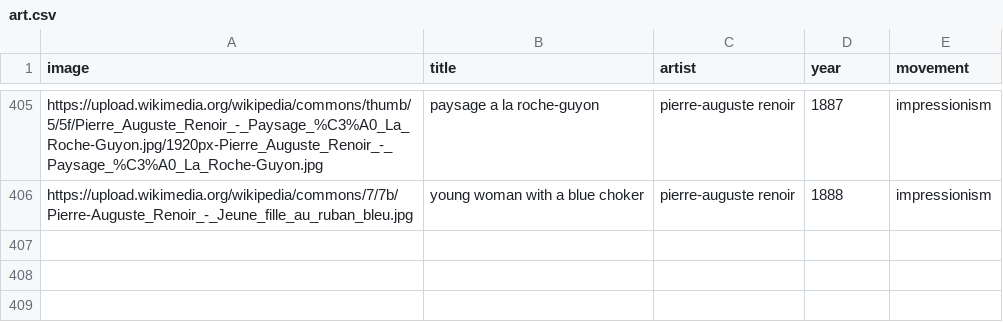
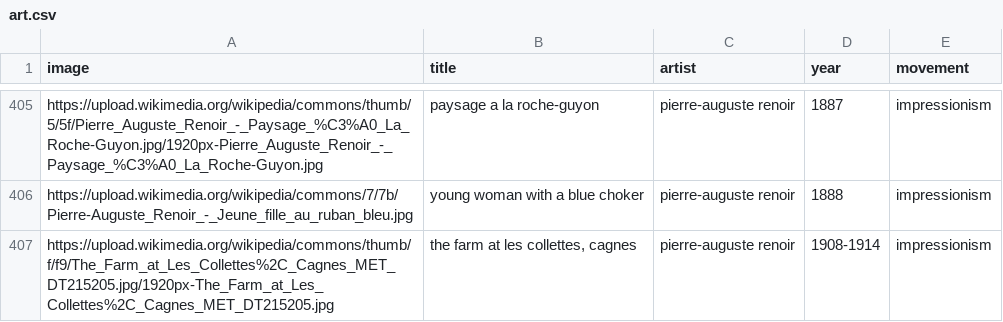
Before and after one commit to Tyler-Hattori/trivia, a CSV file: datasets/art.csv, drawn as a sheet; only a part is shown, gaps mark what is left out.

Commit message:
update dataset

```diff
--- a/datasets/art.csv
+++ b/datasets/art.csv
@@ -406 +406,2 @@ https://upload.wikimedia.org/wikipedia/commons/thumb/5/5f/Pierre_Auguste_Renoir_
 https://upload.wikimedia.org/wikipedia/commons/7/7b/Pierre-Auguste_Renoir_-_Jeune_fille_au_ruban_bleu.jpg,young woman with a blue choker,pierre-auguste renoir,1888,impressionism
+https://upload.wikimedia.org/wikipedia/commons/thumb/f/f9/The_Farm_at_Les_Collettes%2C_Cagnes_MET_DT215205.jpg/1920px-The_Farm_at_Les_Collettes%2C_Cagnes_MET_DT215205.jpg,"the farm at les collettes, cagnes",pierre-auguste renoir,1908-1914,impressionism
```
